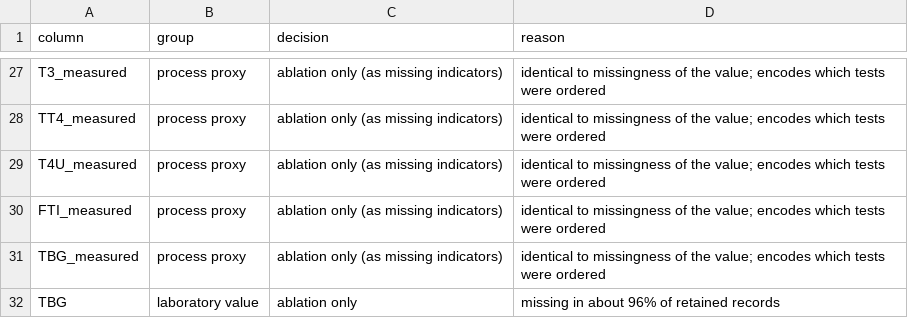
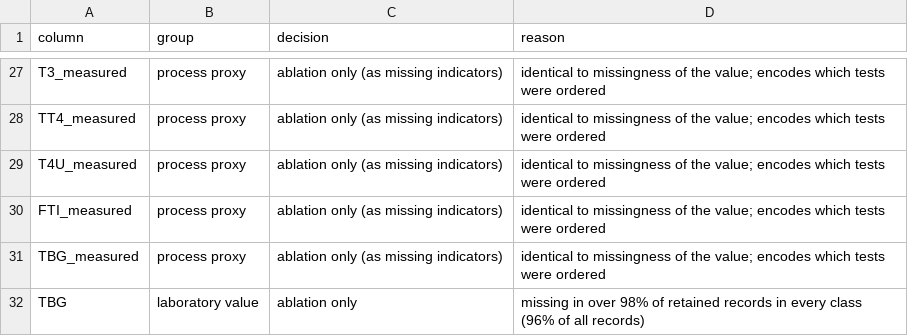
Before and after one commit to obstinix/ThyroML, a CSV file: artifacts/feature_audit.csv, drawn as a sheet; only a part is shown, gaps mark what is left out.

Commit message:
docs: finalize project documentation
Add README with dataset provenance and checksums, the Derived Target
Construction section with the full mapping and row-accounting tables,
feature audit and ablation, validation design, CV and test results
copied from the executed notebook, figures, run instructions,
reproducibility details, limitations and responsible-use statement.
Correct the TBG missingness note and re-execute the notebook.

```diff
--- a/artifacts/feature_audit.csv
+++ b/artifacts/feature_audit.csv
@@ -31,2 +31,2 @@ FTI_measured,process proxy,ablation only (as missing indicators),identical to mi
 TBG_measured,process proxy,ablation only (as missing indicators),identical to missingness of the value; encodes which tests were ordered
-TBG,laboratory value,ablation only,missing in about 96% of retained records
+TBG,laboratory value,ablation only,missing in over 98% of retained records in every class (96% of all records)
```
Also changed, not shown: 3 other files.
